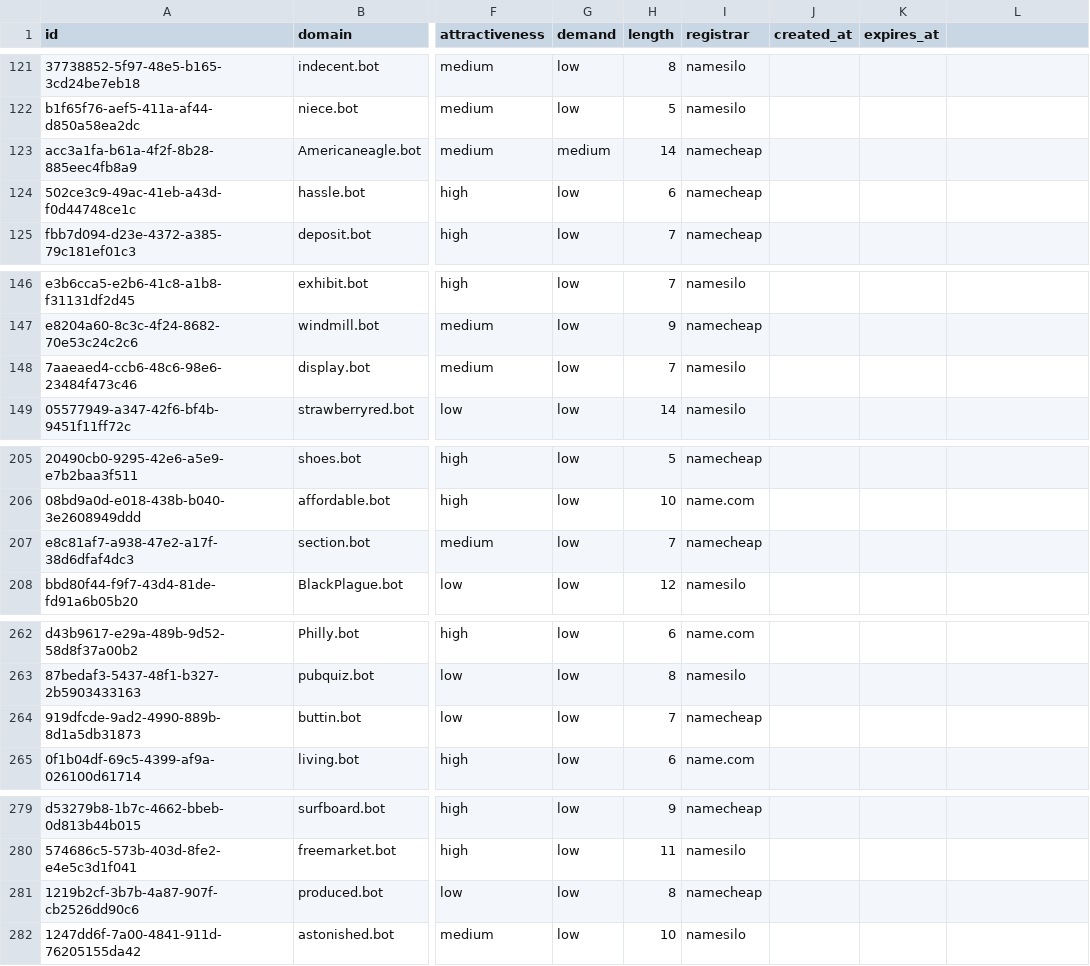
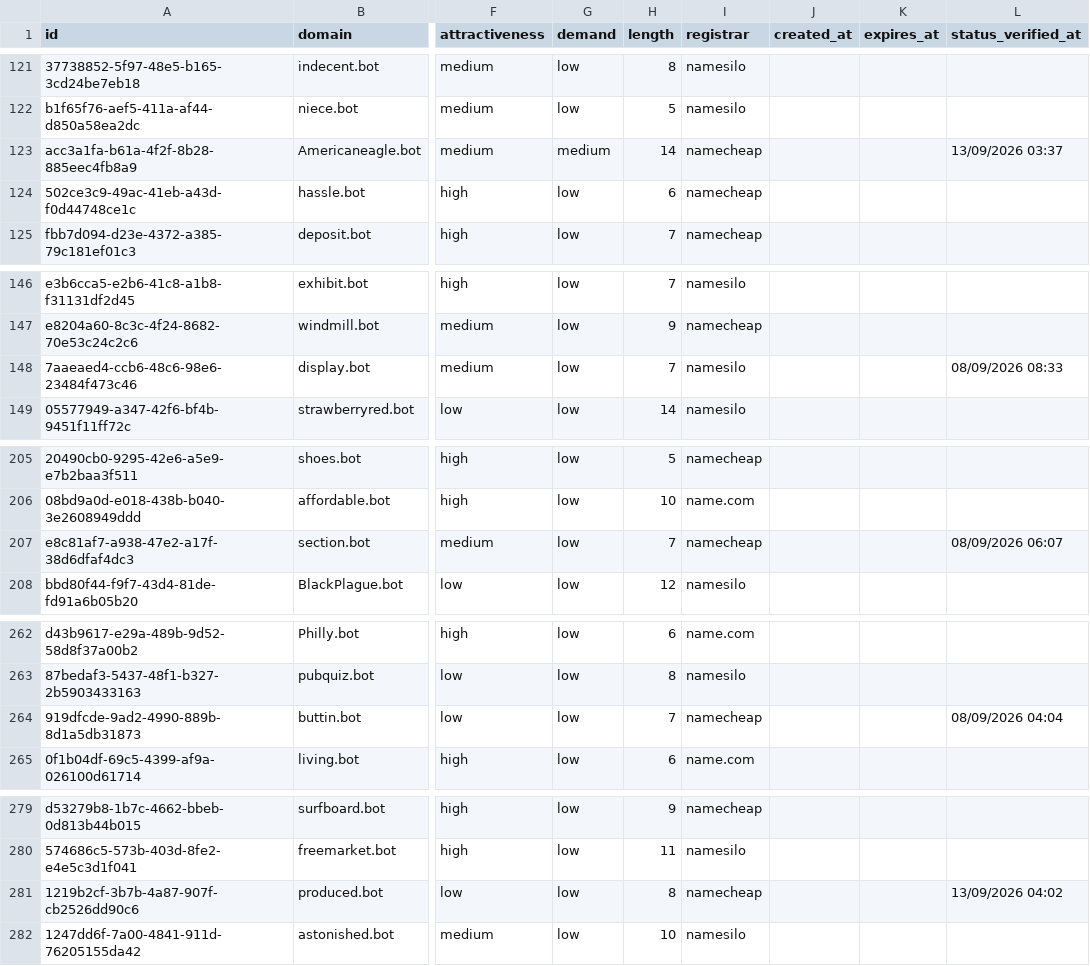
Before and after one commit to UniqueDomains/bot-oneword-domains, a CSV file: bot.csv, drawn as a sheet; only a part is shown, gaps mark what is left out; the diff covers the shown part only; the diff names each change by its address in the sheet, - before the commit and + after, or states it on an @@ line.

```diff
--- a/bot.csv
+++ b/bot.csv
-L1: (empty)
+L1: status_verified_at
-L123 (status_verified_at): (empty)
+L123 (status_verified_at): 13/09/2026 03:37
-L148 (status_verified_at): (empty)
+L148 (status_verified_at): 08/09/2026 08:33
-L207 (status_verified_at): (empty)
+L207 (status_verified_at): 08/09/2026 06:07
-L264 (status_verified_at): (empty)
+L264 (status_verified_at): 08/09/2026 04:04
-L281 (status_verified_at): (empty)
+L281 (status_verified_at): 13/09/2026 04:02
```
Also changed, not shown: 41 edited cells elsewhere in this file, 6 other files.
